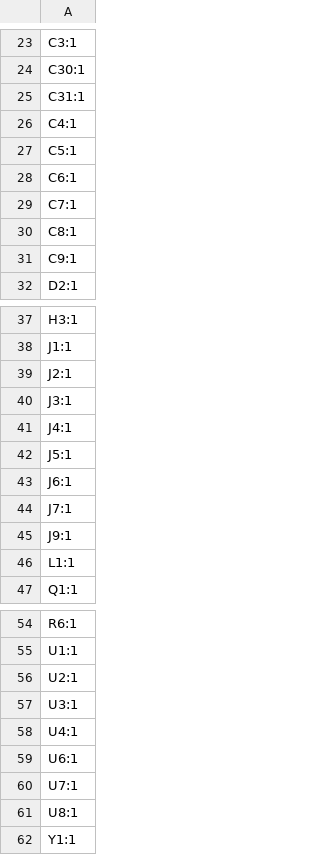
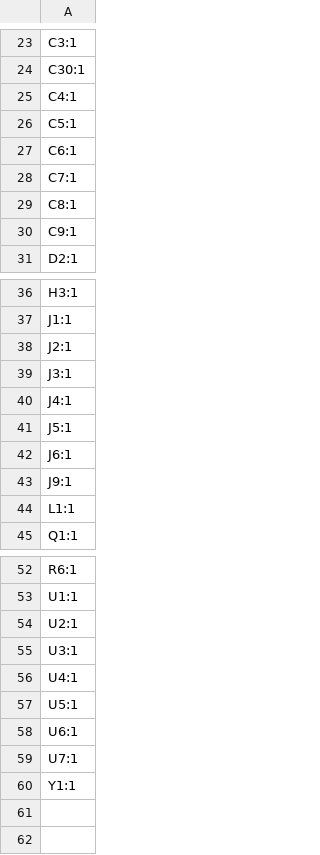
Before and after one commit to vactomas/AHAQ-1, a CSV file: PCB/production/designators.csv, drawn as a sheet; only a part is shown, gaps mark what is left out.

```diff
--- a/PCB/production/designators.csv
+++ b/PCB/production/designators.csv
@@ -24,3 +24,2 @@ C3:1
 C30:1
-C31:1
 C4:1
@@ -43,3 +42,2 @@ J5:1
 J6:1
-J7:1
 J9:1
@@ -58,5 +56,5 @@ U3:1
 U4:1
+U5:1
 U6:1
 U7:1
-U8:1
 Y1:1
```
Also changed, not shown: PCB/production/bom.csv, PCB/production/positions.csv, 9 other files.
